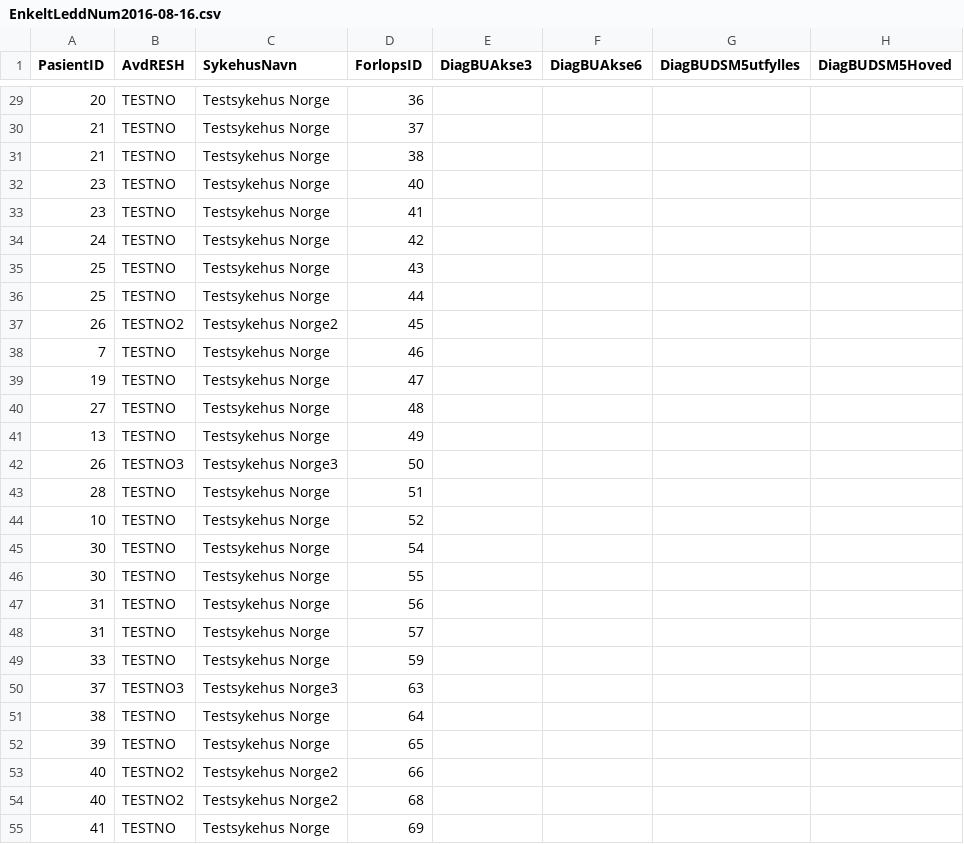
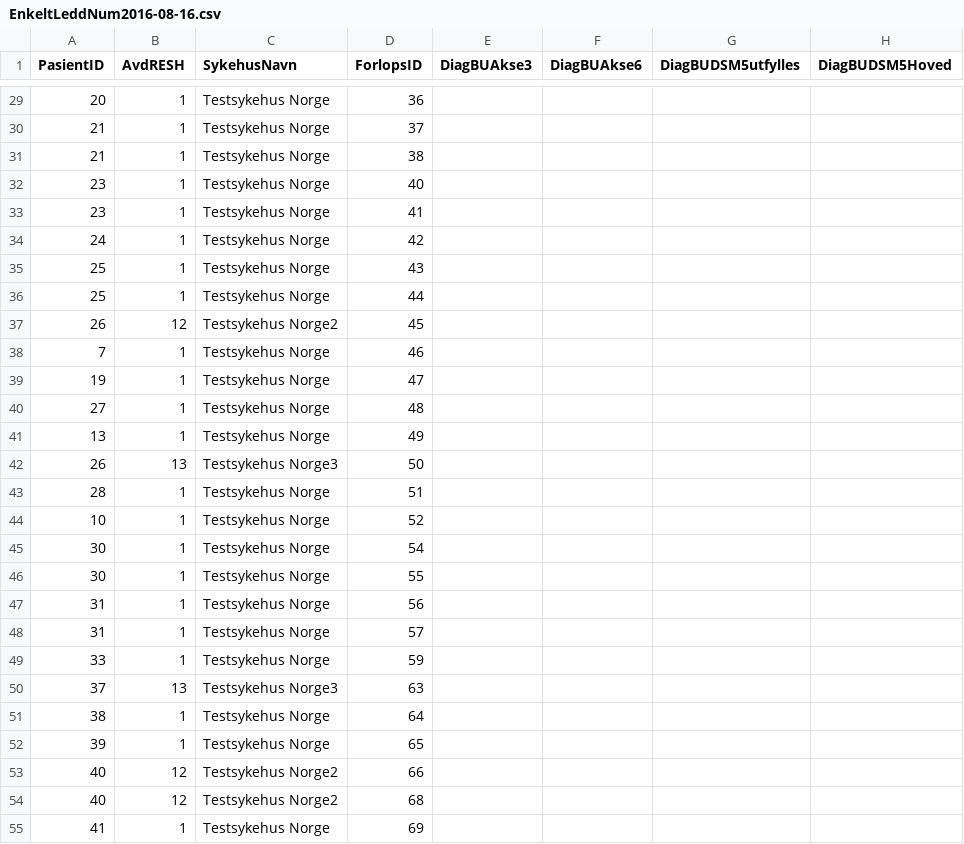
Before and after one commit to mro046/norspis, a CSV file: data/EnkeltLeddNum2016-08-16.csv, drawn as a sheet; only a part is shown, gaps mark what is left out; the diff covers the shown part only; the diff names each change by its address in the sheet, - before the commit and + after, or states it on an @@ line.

```diff
--- a/data/EnkeltLeddNum2016-08-16.csv
+++ b/data/EnkeltLeddNum2016-08-16.csv
-B29:B36 (AvdRESH): TESTNO
+B29:B36 (AvdRESH): 1
-B37 (AvdRESH): TESTNO2
+B37 (AvdRESH): 12
-B38:B41 (AvdRESH): TESTNO
+B38:B41 (AvdRESH): 1
-B42 (AvdRESH): TESTNO3
+B42 (AvdRESH): 13
-B43:B49 (AvdRESH): TESTNO
+B43:B49 (AvdRESH): 1
-B50 (AvdRESH): TESTNO3
+B50 (AvdRESH): 13
-B51:B52 (AvdRESH): TESTNO
+B51:B52 (AvdRESH): 1
-B53:B54 (AvdRESH): TESTNO2
+B53:B54 (AvdRESH): 12
-B55 (AvdRESH): TESTNO
+B55 (AvdRESH): 1
```
Also changed, not shown: 125 edited cells elsewhere in this file, data/ForlopsOversikt2016-08-16.csv, 24 other files.
